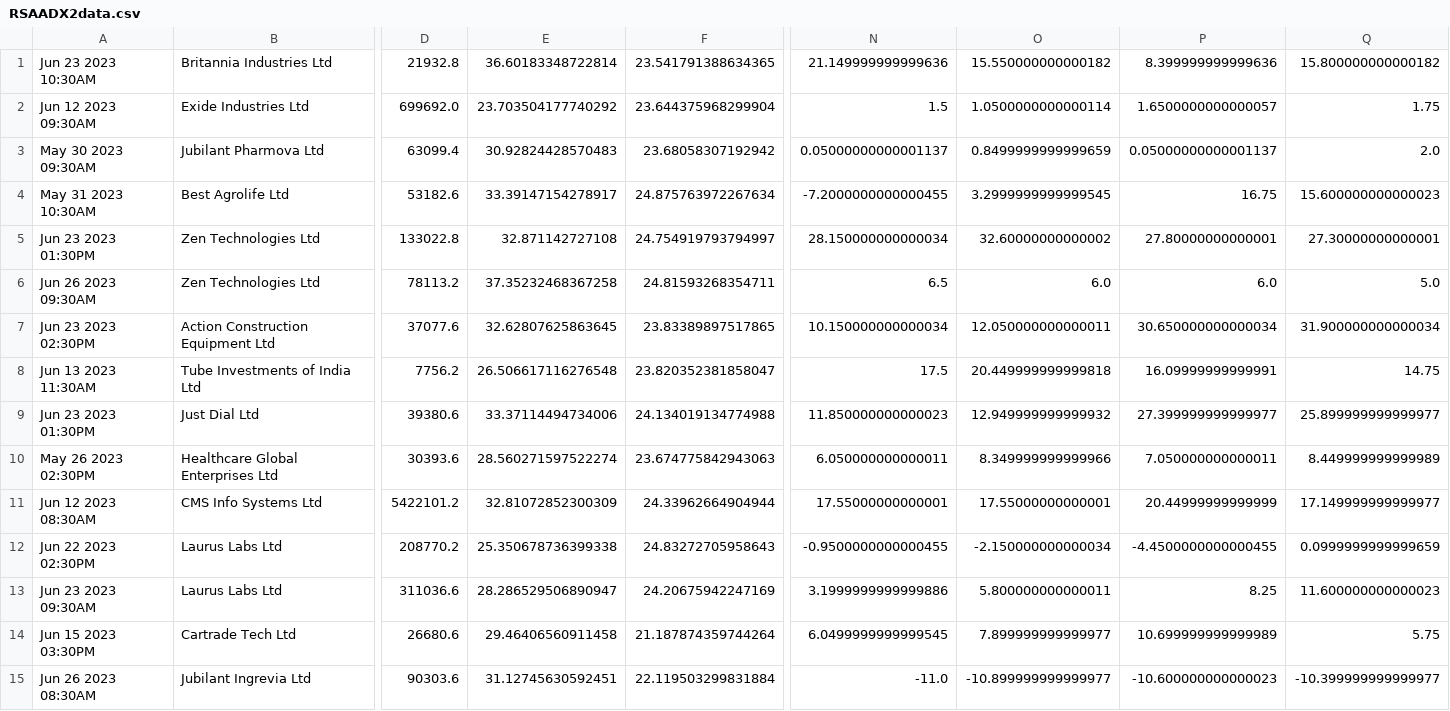
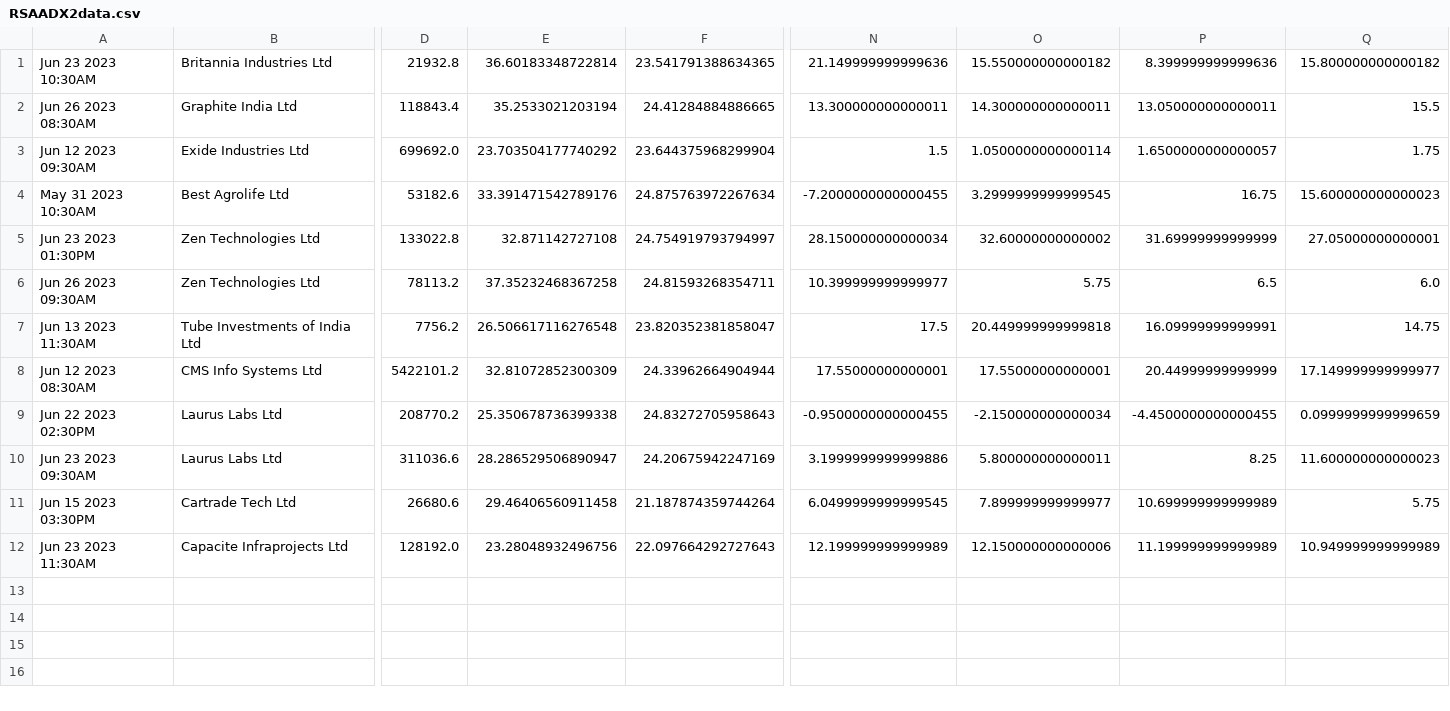
Before and after one commit to bentx/StockSpell, a CSV file: Results/details/RSAADX2data.csv, drawn as a sheet; only a part is shown, gaps mark what is left out; removed rows and columns are numbered as before the commit, all else as after; rows hold the shown columns only; the diff names each change by its address in the sheet, - before the commit and + after, or states it on an @@ line.

```diff
--- a/Results/details/RSAADX2data.csv
+++ b/Results/details/RSAADX2data.csv
+row 2: Jun 26 2023 08:30AM | Graphite India Ltd | 118843.4 | 35.2533021203194 | 24.41284884886665 | 13.300000000000011 | 14.300000000000011 | 13.050000000000011 | 15.5
-row 3: May 30 2023 09:30AM | Jubilant Pharmova Ltd | 63099.4 | 30.92824428570483 | 23.68058307192942 | 0.05000000000001137 | 0.8499999999999659 | 0.05000000000001137 | 2.0
-E4: 33.39147154278917
+E4: 33.391471542789176
-P5: 27.80000000000001
+P5: 31.69999999999999
-Q5: 27.30000000000001
+Q5: 27.05000000000001
-N6: 6.5
+N6: 10.399999999999977
-O6: 6.0
+O6: 5.75
-P6: 6.0
+P6: 6.5
-Q6: 5.0
+Q6: 6.0
-row 7: Jun 23 2023 02:30PM | Action Construction Equipment Ltd | 37077.6 | 32.62807625863645 | 23.83389897517865 | 10.150000000000034 | 12.050000000000011 | 30.650000000000034 | 31.900000000000034
-row 9: Jun 23 2023 01:30PM | Just Dial Ltd | 39380.6 | 33.37114494734006 | 24.134019134774988 | 11.850000000000023 | 12.949999999999932 | 27.399999999999977 | 25.899999999999977
-row 10: May 26 2023 02:30PM | Healthcare Global Enterprises Ltd | 30393.6 | 28.560271597522274 | 23.674775842943063 | 6.050000000000011 | 8.349999999999966 | 7.050000000000011 | 8.449999999999989
-row 15: Jun 26 2023 08:30AM | Jubilant Ingrevia Ltd | 90303.6 | 31.12745630592451 | 22.119503299831884 | -11.0 | -10.899999999999977 | -10.600000000000023 | -10.399999999999977
+row 12: Jun 23 2023 11:30AM | Capacite Infraprojects Ltd | 128192.0 | 23.28048932496756 | 22.097664292727643 | 12.199999999999989 | 12.150000000000006 | 11.199999999999989 | 10.949999999999989
```
Also changed, not shown: Results/details/1WA12data.csv, Results/details/1WA20data.csv, 52 other files.
